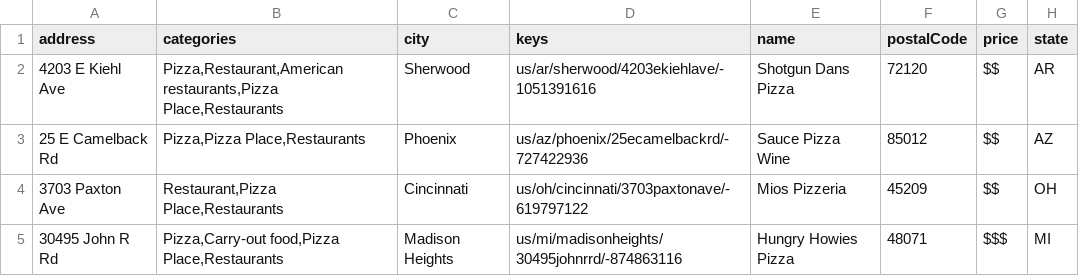
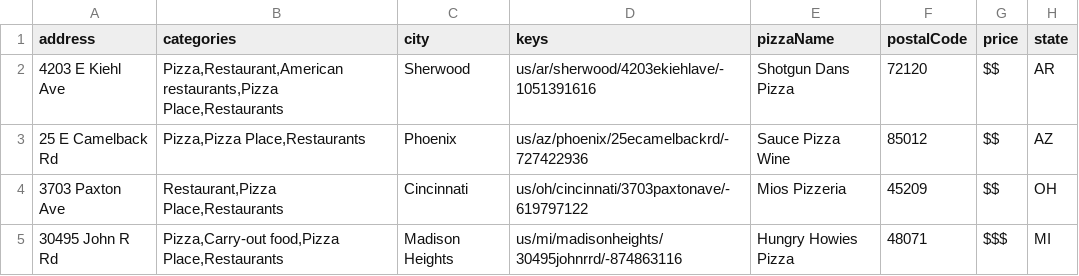
Before and after one commit to ColeFekert/CS205-WARMUP, a CSV file: pizza.csv, drawn as a sheet; only a part is shown.

Commit message:
- Fixed queries like: pizza city Boston

```diff
--- a/pizza.csv
+++ b/pizza.csv
@@ -1,2 +1,2 @@
-address,categories,city,keys,name,postalCode,price,state
+address,categories,city,keys,pizzaName,postalCode,price,state
 4203 E Kiehl Ave,"Pizza,Restaurant,American restaurants,Pizza Place,Restaurants",Sherwood,us/ar/sherwood/4203ekiehlave/-1051391616,Shotgun Dans Pizza,72120,$$,AR
```
Also changed, not shown: cities.csv, 2 other files.
